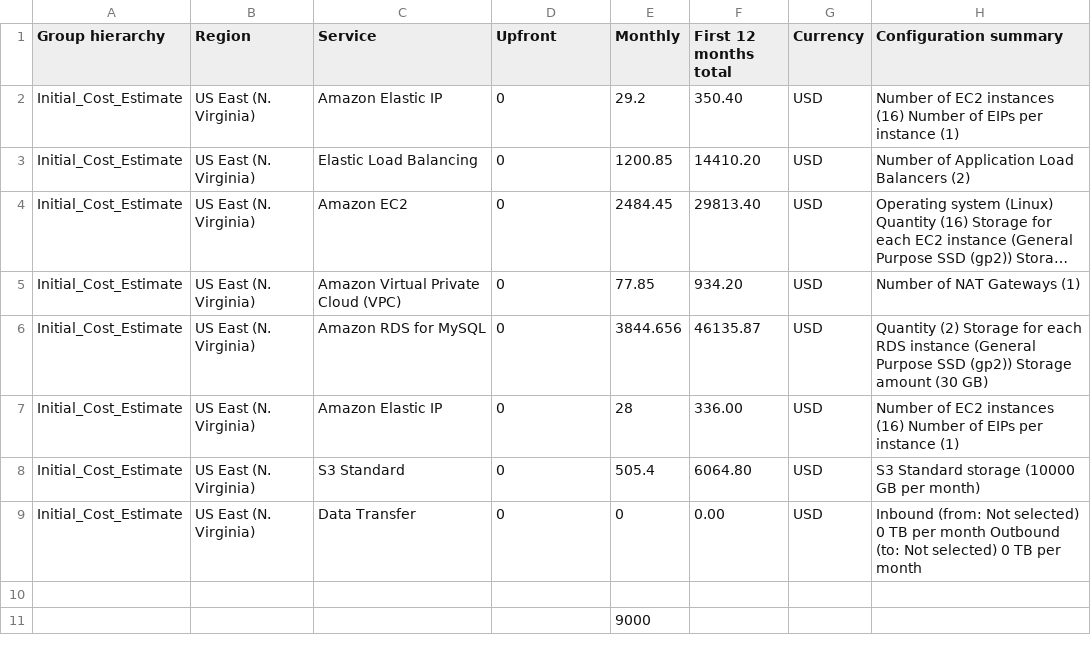
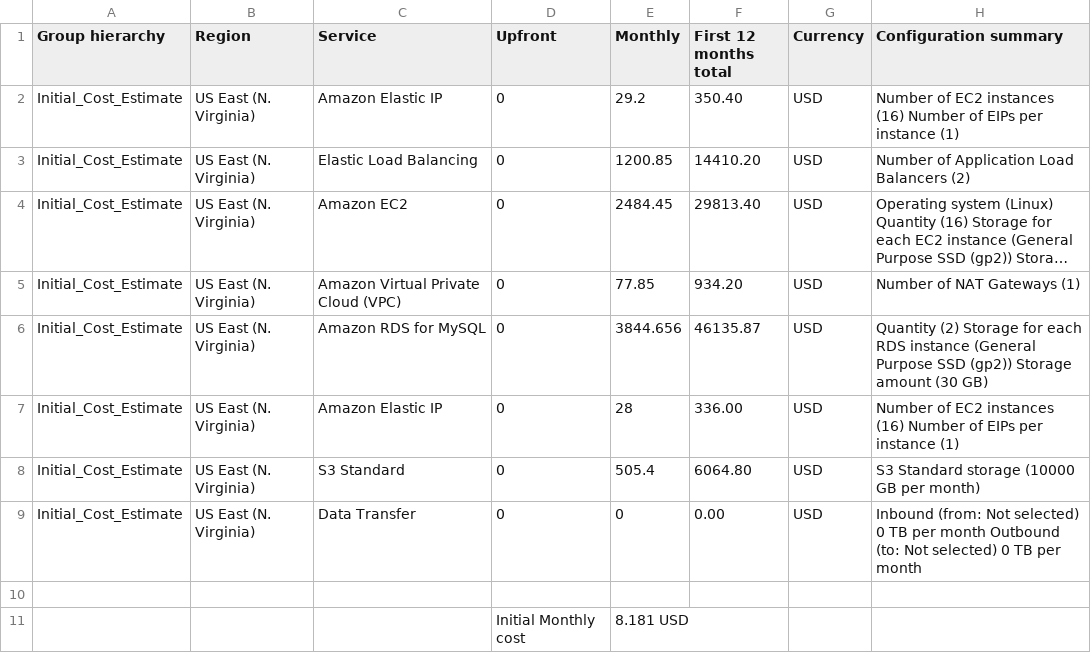
Before and after one commit to fthiagomedeiros/cloud-architect-project2, a CSV file: Task 2/Initial_Cost_Estimate.csv, drawn as a sheet; long unchanged cells end in …; removed rows and columns are numbered as before the commit, all else as after; the diff names each change by its address in the sheet, - before the commit and + after, or states it on an @@ line.

Commit message:
Initial status

```diff
--- a/Task 2/Initial_Cost_Estimate.csv
+++ b/Task 2/Initial_Cost_Estimate.csv
-row 11:  |  |  |  | 9000
+row 11:  |  |  | Initial Monthly cost | 8.181 USD
```
